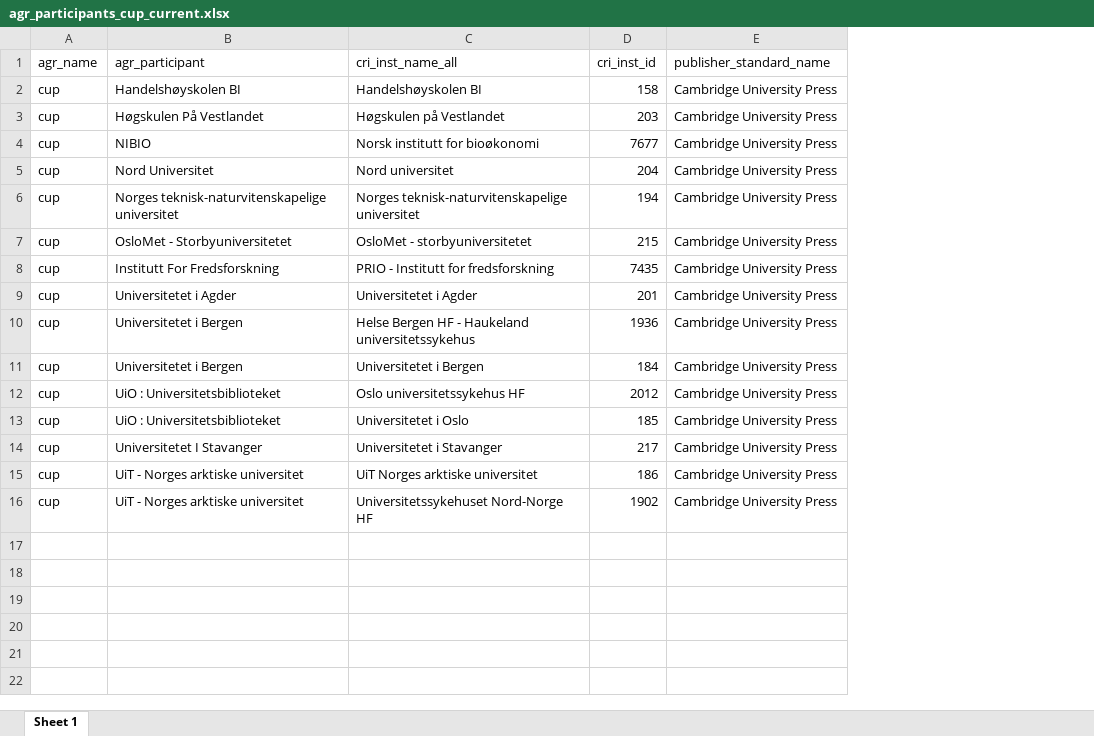
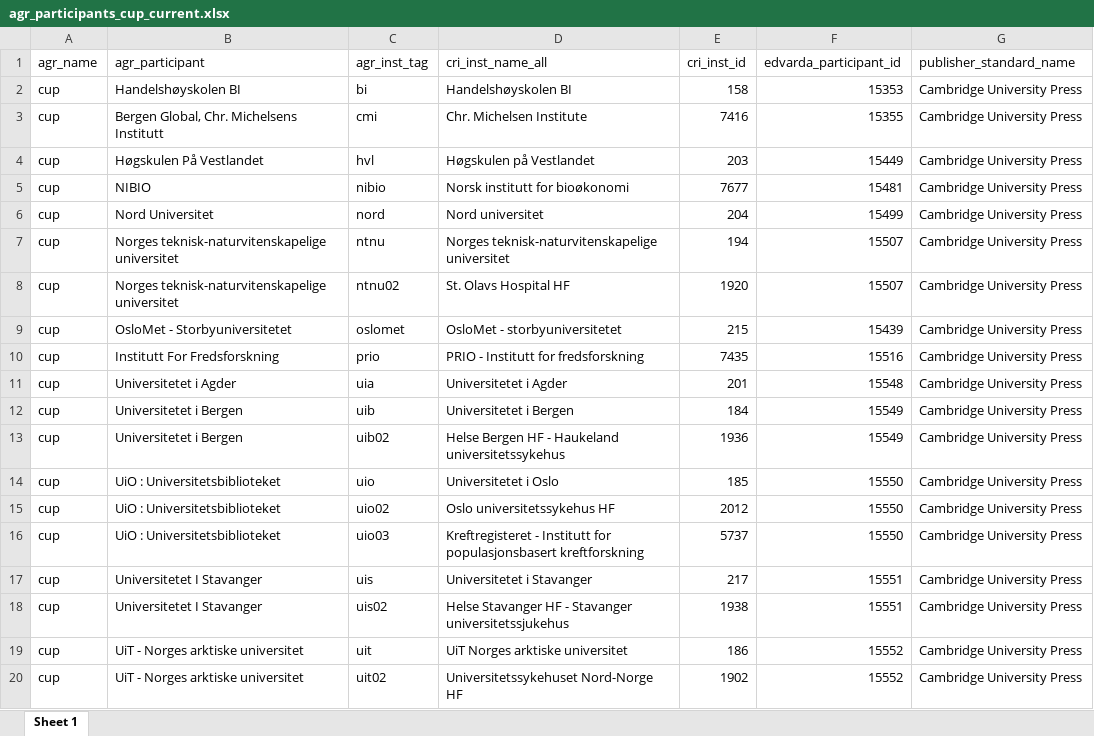
Before and after one commit to openscience-no/raymond_data_par_agreements, an Excel workbook: agreement_participants/cup/agr_participants_cup_current.xlsx, sheet Sheet 1, drawn as a sheet; values as stored, in another font and other column widths than the file's, no borders; addresses are those after the commit; the diff names each change by its address in the sheet, - before the commit and + after, or states it on an @@ line.

```diff
--- a/agreement_participants/cup/agr_participants_cup_current.xlsx (sheet Sheet 1)
+++ b/agreement_participants/cup/agr_participants_cup_current.xlsx (sheet Sheet 1)
+column C (agr_inst_tag), row 2: bi; rows 4-7: hvl | nibio | nord | ntnu; rows 9-11: oslomet | prio | uia; row 13: uib02; rows 15-17: uio02 | uio03 | uis; rows 19-20: uit | uit02
+column F (edvarda_participant_id), row 2: 15353; rows 4-7: 15449 | 15481 | 15499 | 15507; rows 9-11: 15439 | 15516 | 15548; row 13: 15549; rows 15-17: 15550 | 15550 | 15551; rows 19-20: 15552 | 15552
+row 3: cup | Bergen Global, Chr. Michelsens Institutt | cmi | Chr. Michelsen Institute | 7416 | 15355 | Cambridge University Press
+row 8: cup | Norges teknisk-naturvitenskapelige universitet | ntnu02 | St. Olavs Hospital HF | 1920 | 15507 | Cambridge University Press
@@ row 11 moved to row 12: cup @@
+row 14: cup | UiO : Universitetsbiblioteket | uio | Universitetet i Oslo | 185 | 15550 | Cambridge University Press
-D16 (cri_inst_name_all): Universitetet i Oslo
+D16 (cri_inst_name_all): Kreftregisteret - Institutt for populasjonsbasert kreftforskning
-E16 (cri_inst_id): 185
+E16 (cri_inst_id): 5737
+row 18: cup | Universitetet I Stavanger | uis02 | Helse Stavanger HF - Stavanger universitetssjukehus | 1938 | 15551 | Cambridge University Press
```
Also changed, not shown: agreement_participants/cup/agr_participants_cup_year_2022.xlsx, agreement_participants/springer/agr_participants_springer_current.xlsx, 17 other files.
